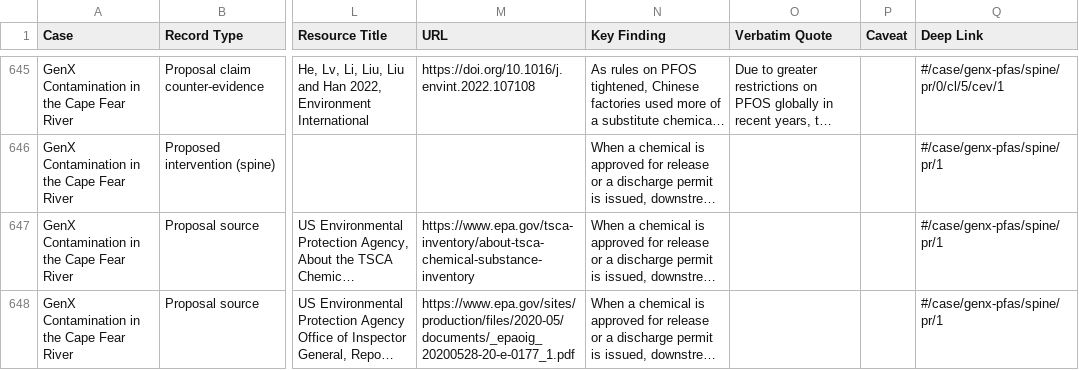
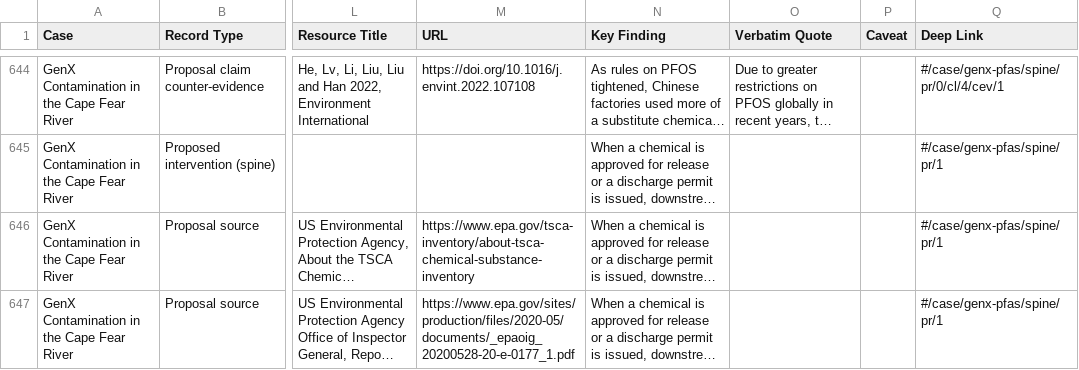
Before and after one commit to shrutidas/public-participation, a CSV file: research-repository.csv, drawn as a sheet; only a part is shown, gaps mark what is left out; long unchanged cells end in …; addresses are those after the commit; the diff covers the shown part only; the diff names each change by its address in the sheet, - before the commit and + after, or states it on an @@ line.

```diff
--- a/research-repository.csv
+++ b/research-repository.csv
-Q644 (Deep Link): #/case/genx-pfas/spine/pr/0/cl/5/cev/1
+Q644 (Deep Link): #/case/genx-pfas/spine/pr/0/cl/4/cev/1
```
Also changed, not shown: 1 added row, 2 removed rows and 29 edited cells elsewhere in this file, 1 other file.
